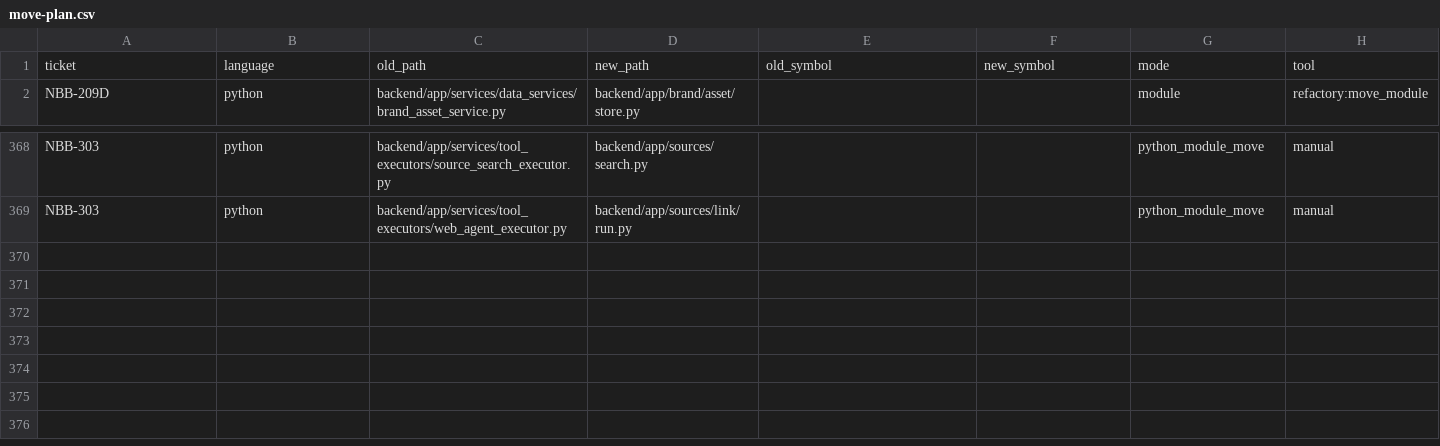
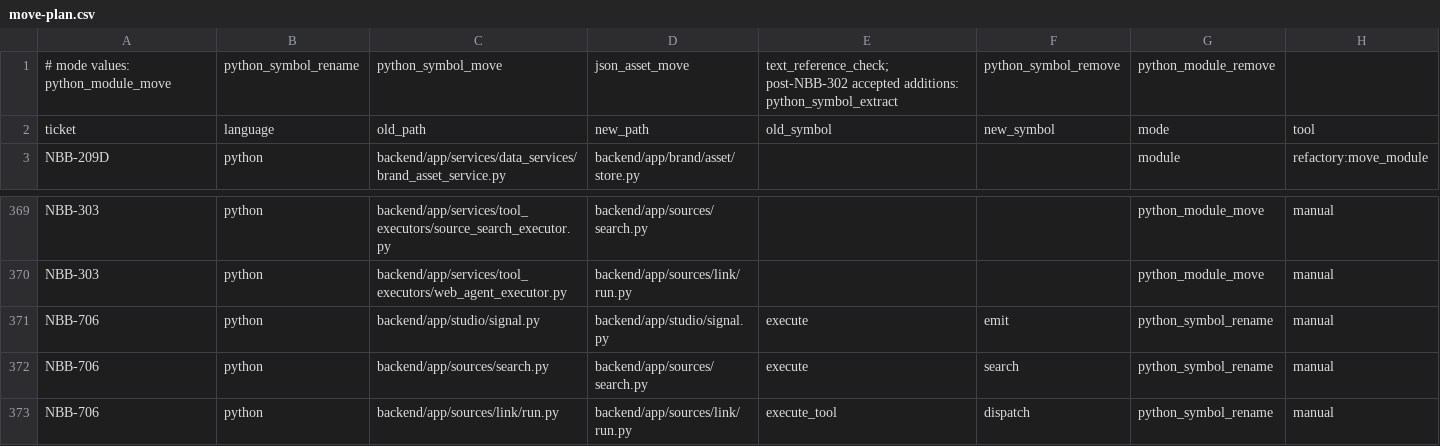
Before and after one commit to sour4bh/NoobBook, a CSV file: docs/tickets/move-plan.csv, drawn as a sheet; only a part is shown, gaps mark what is left out; the diff names each change by its address in the sheet, - before the commit and + after, or states it on an @@ line.

```diff
--- a/docs/tickets/move-plan.csv
+++ b/docs/tickets/move-plan.csv
+row 1: # mode values: python_module_move | python_symbol_rename | python_symbol_move | json_asset_move | text_reference_check; post-NBB-302 accepted additions: python_symbol_extract | python_symbol_remove | python_module_remove
+row 371: NBB-706 | python | backend/app/studio/signal.py | backend/app/studio/signal.py | execute | emit | python_symbol_rename | manual
+row 372: NBB-706 | python | backend/app/sources/search.py | backend/app/sources/search.py | execute | search | python_symbol_rename | manual
+row 373: NBB-706 | python | backend/app/sources/link/run.py | backend/app/sources/link/run.py | execute_tool | dispatch | python_symbol_rename | manual
```
